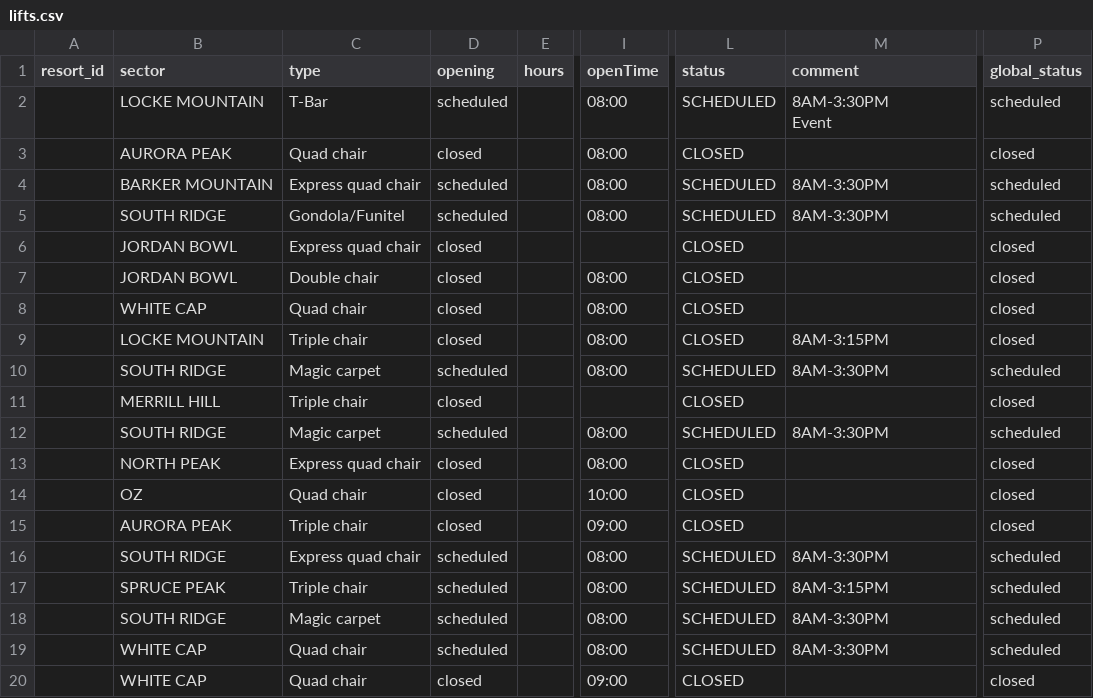
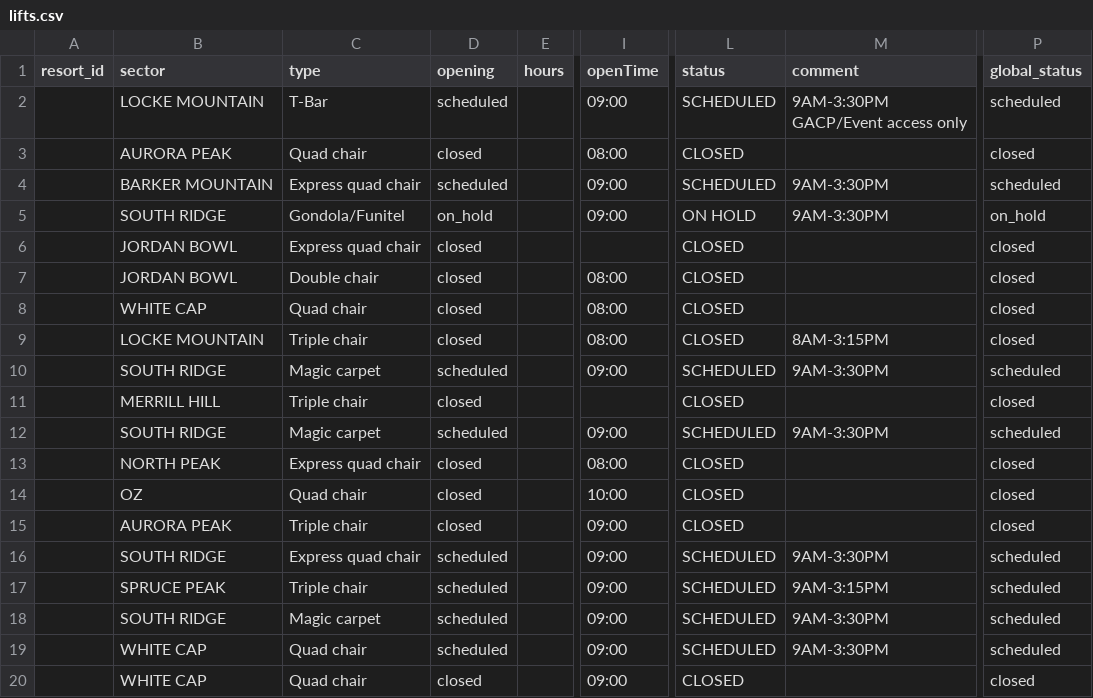
Before and after one commit to abkfenris/SundayRiverConditions, a CSV file: lifts.csv, drawn as a sheet; only a part is shown, gaps mark what is left out; ↵ is a line break in a cell; the diff names each change by its address in the sheet, - before the commit and + after, or states it on an @@ line.

```diff
--- a/lifts.csv
+++ b/lifts.csv
-I2 (openTime): 08:00
+I2 (openTime): 09:00
-M2 (comment): 8AM-3:30PM ↵ Event
+M2 (comment): 9AM-3:30PM ↵ GACP/Event access only
-I4:I5 (openTime): 08:00
+I4:I5 (openTime): 09:00
-M4:M5 (comment): 8AM-3:30PM
+M4:M5 (comment): 9AM-3:30PM
-D5 (opening): scheduled
+D5 (opening): on_hold
-L5 (status): SCHEDULED
+L5 (status): ON HOLD
-P5 (global_status): scheduled
+P5 (global_status): on_hold
-I10 (openTime): 08:00
+I10 (openTime): 09:00
-M10 (comment): 8AM-3:30PM
+M10 (comment): 9AM-3:30PM
-I12 (openTime): 08:00
+I12 (openTime): 09:00
-M12 (comment): 8AM-3:30PM
+M12 (comment): 9AM-3:30PM
-I16:I19 (openTime): 08:00
+I16:I19 (openTime): 09:00
-M16 (comment): 8AM-3:30PM
+M16 (comment): 9AM-3:30PM
-M17 (comment): 8AM-3:15PM
+M17 (comment): 9AM-3:15PM
-M18:M19 (comment): 8AM-3:30PM
+M18:M19 (comment): 9AM-3:30PM
```
Also changed, not shown: trails.csv, 1 other file.
